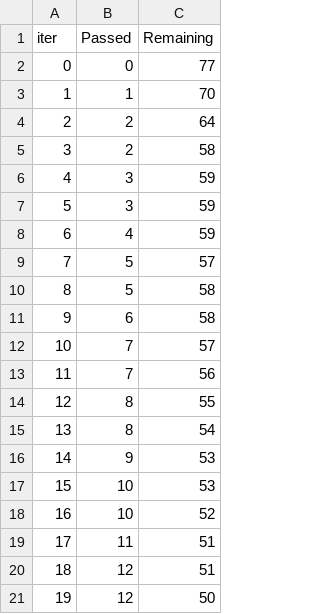
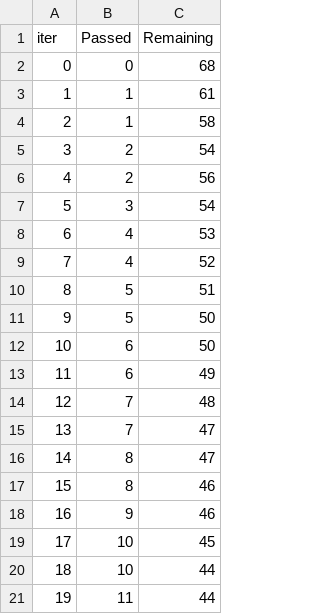
Before and after one commit to saikonda5468/End-to-End-Project, a TSV file: catboost_info/time_left.tsv, drawn as a sheet; only a part is shown; the diff covers the shown part only.

```diff
--- a/catboost_info/time_left.tsv
+++ b/catboost_info/time_left.tsv
@@ -1,21 +1,21 @@
 iter	Passed	Remaining
-0	0	77
-1	1	70
-2	2	64
-3	2	58
-4	3	59
-5	3	59
-6	4	59
-7	5	57
-8	5	58
-9	6	58
-10	7	57
-11	7	56
-12	8	55
-13	8	54
-14	9	53
-15	10	53
-16	10	52
-17	11	51
-18	12	51
-19	12	50
+0	0	68
+1	1	61
+2	1	58
+3	2	54
+4	2	56
+5	3	54
+6	4	53
+7	4	52
+8	5	51
+9	5	50
+10	6	50
+11	6	49
+12	7	48
+13	7	47
+14	8	47
+15	8	46
+16	9	46
+17	10	45
+18	10	44
+19	11	44
```
Also changed, not shown: 156 edited cells elsewhere in this file, 4 other files.
